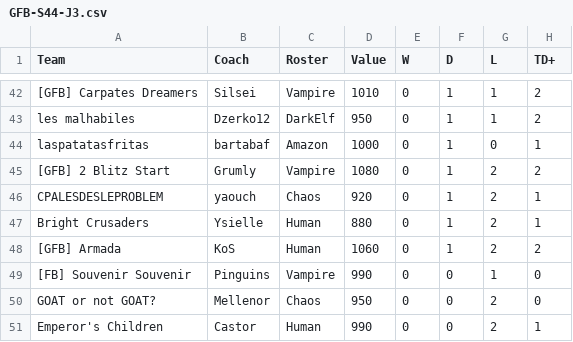
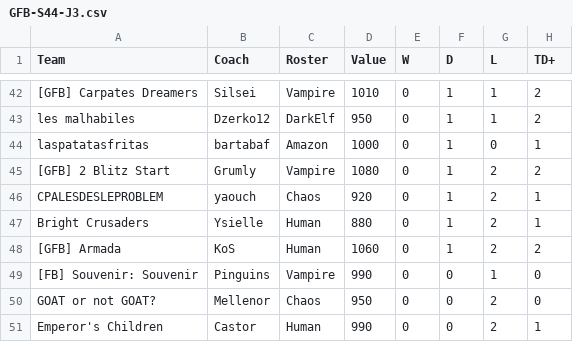
Before and after one commit to cedric-legallo/fb-gfb-converter, a CSV file: exports/GFB-S44-J3.csv, drawn as a sheet; only a part is shown, gaps mark what is left out; the diff names each change by its address in the sheet, - before the commit and + after, or states it on an @@ line.

```diff
--- a/exports/GFB-S44-J3.csv
+++ b/exports/GFB-S44-J3.csv
-A49 (Team): [FB] Souvenir Souvenir
+A49 (Team): [FB] Souvenir: Souvenir
```
Also changed, not shown: exports/GFB-S44-J1.csv, exports/GFB-S44-J4.csv, 2 other files.
